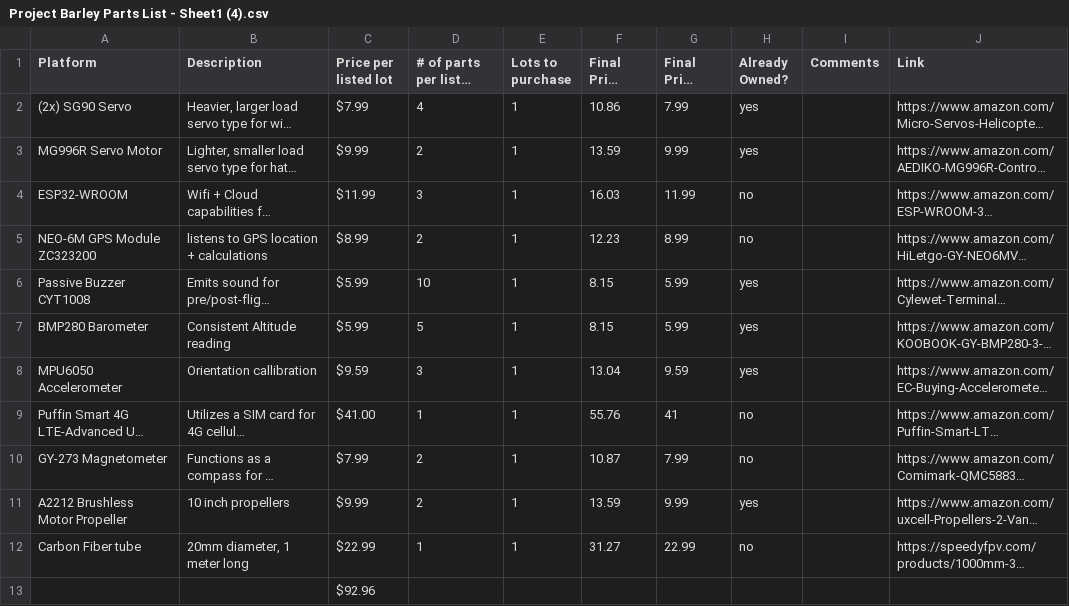
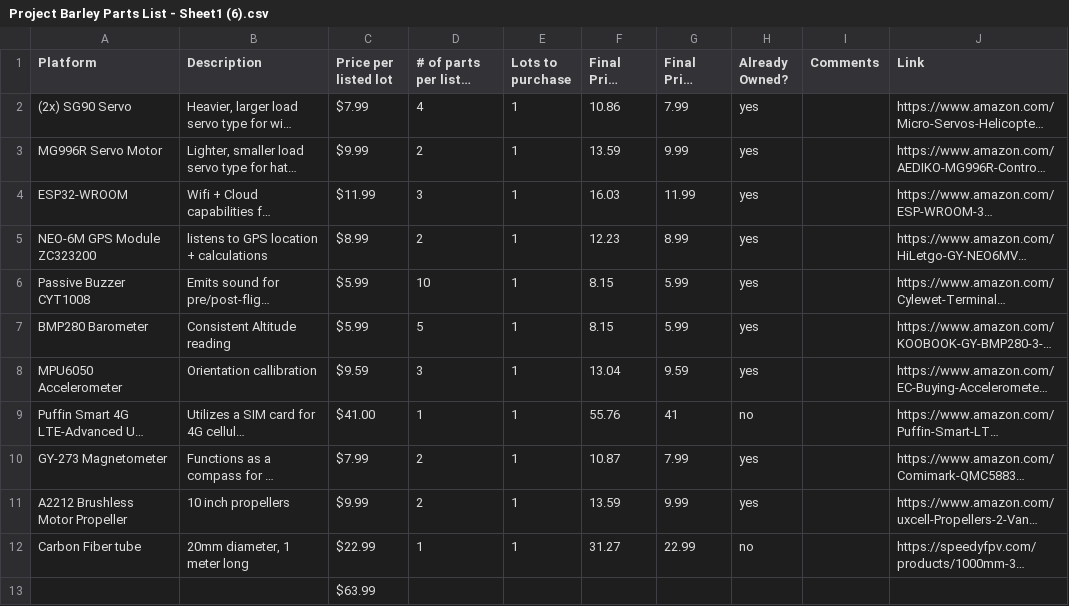
Before and after one commit to Decidous/PROJECT-BARLEY, a CSV file: Project Barley Parts List - Sheet1 (6).csv (was Project Barley Parts List - Sheet1 (4).csv), drawn as a sheet; long unchanged cells end in …; the diff names each change by its address in the sheet, - before the commit and + after, or states it on an @@ line.

Commit message:
changed BOM

```diff
--- a/Project Barley Parts List - Sheet1 (4).csv
+++ b/Project Barley Parts List - Sheet1 (6).csv
-H4:H5 (Already Owned?): no
+H4:H5 (Already Owned?): yes
-H10 (Already Owned?): no
+H10 (Already Owned?): yes
-C13 (Price per listed lot): $92.96
+C13 (Price per listed lot): $63.99
```
